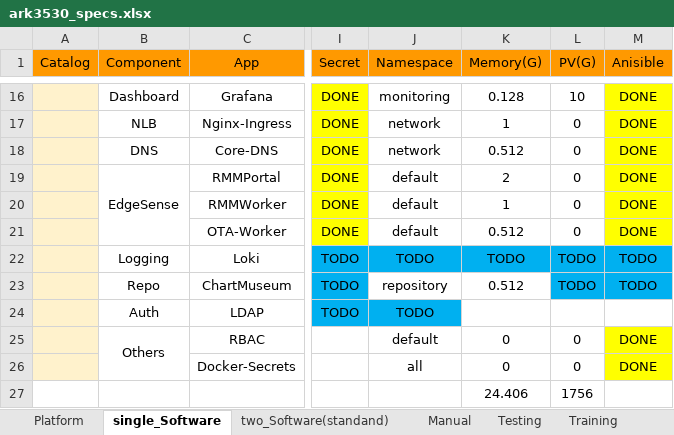
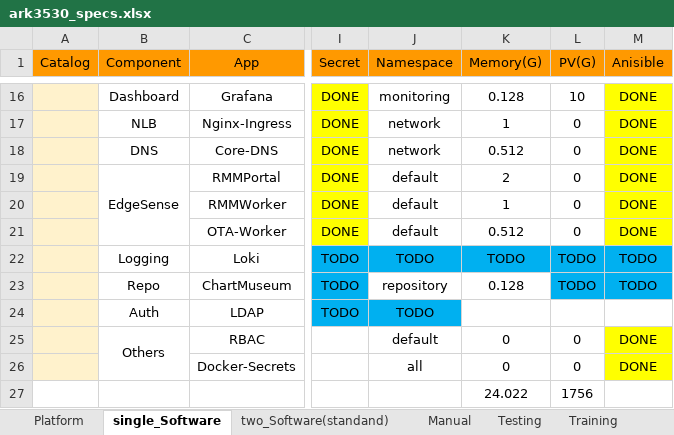
Before and after one commit to TsubasaEX/Tracks, an Excel workbook: spec/ark3530_specs.xlsx, sheet single_Software, drawn as a sheet; only a part is shown, gaps mark what is left out; values as stored, in another font and other column widths than the file's, no borders; the diff names each change by its address in the sheet, - before the commit and + after, or states it on an @@ line.

```diff
--- a/spec/ark3530_specs.xlsx (sheet single_Software)
+++ b/spec/ark3530_specs.xlsx (sheet single_Software)
-K23 (Memory(G)): 0.512
+K23 (Memory(G)): 0.128
-K27 (Memory(G)): 24.406
+K27 (Memory(G)): 24.022
```
Also changed, not shown: sheet two_Software(standand), 3 other files.
